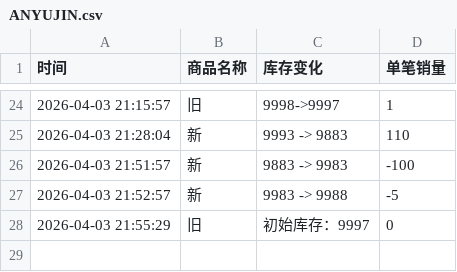
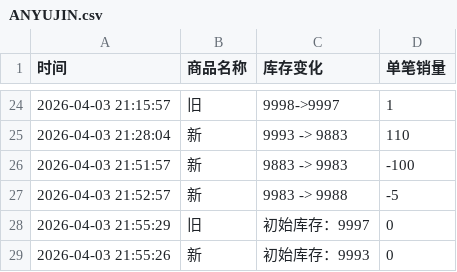
Before and after one commit to Juineii/ive_kms0403, a CSV file: ANYUJIN.csv, drawn as a sheet; only a part is shown, gaps mark what is left out; the diff names each change by its address in the sheet, - before the commit and + after, or states it on an @@ line.

Commit message:
自动更新数据 2026-04-03 21:55:33

```diff
--- a/ANYUJIN.csv
+++ b/ANYUJIN.csv
+row 29: 2026-04-03 21:55:26 | 新 | 初始库存：9993 | 0
```
